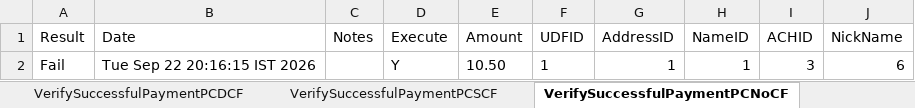
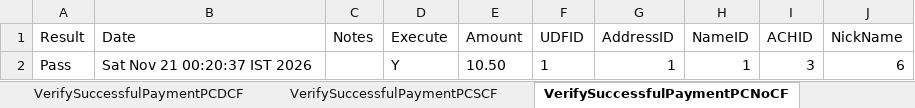
Before and after one commit to dcusend/VPS-Katalon, an Excel workbook: KatalonData/ABPTestData/PaymentsACH.xlsx, sheet VerifySuccessfulPaymentPCNoCF, drawn as a sheet; values as stored, in another font and other column widths than the file's, no borders; the diff names each change by its address in the sheet, - before the commit and + after, or states it on an @@ line.

```diff
--- a/KatalonData/ABPTestData/PaymentsACH.xlsx (sheet VerifySuccessfulPaymentPCNoCF)
+++ b/KatalonData/ABPTestData/PaymentsACH.xlsx (sheet VerifySuccessfulPaymentPCNoCF)
-A2 (Result): Fail
+A2 (Result): Pass
-B2 (Date): Tue Sep 22 20:16:15 IST 2026
+B2 (Date): Sat Nov 21 00:20:37 IST 2026
```
Also changed, not shown: sheet VerifySuccessfulSPDCFPC, sheet VerifySuccessfulPaymentSPMCoDCF, sheet VerifySuccessfulPaymentPSNoCF, sheet VerifySuccessfulPaymentPSSCF, sheet VerifySuccessfulPaymentPSDCF, sheet VerifySuccessfulPaymentPCDCF, 29 more sheets, KatalonData/ABPTestData/PaymentsCC.xlsx, KatalonData/ABPTestData/SchedulePaymentABP_NoCF.xlsx, 30 other files.
